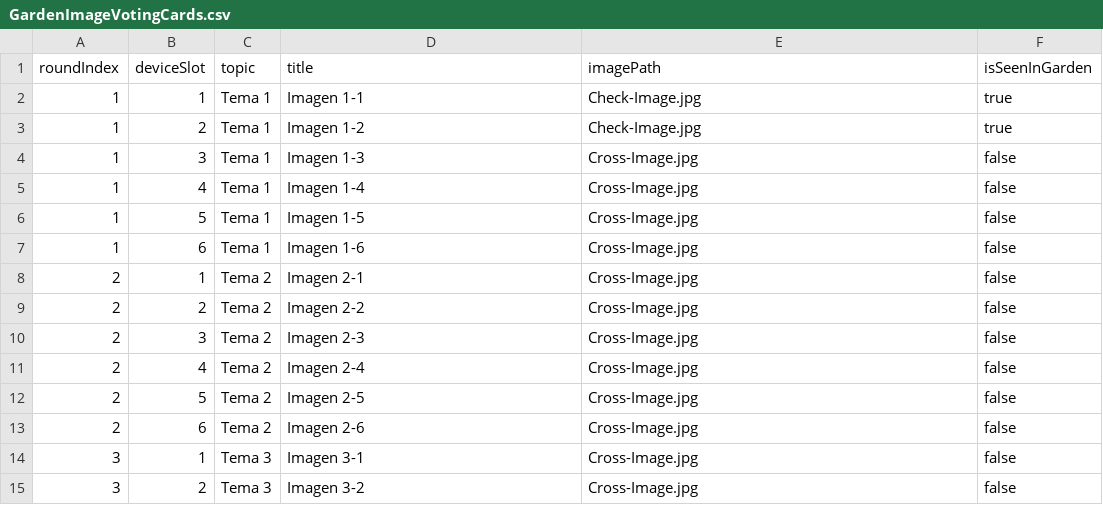
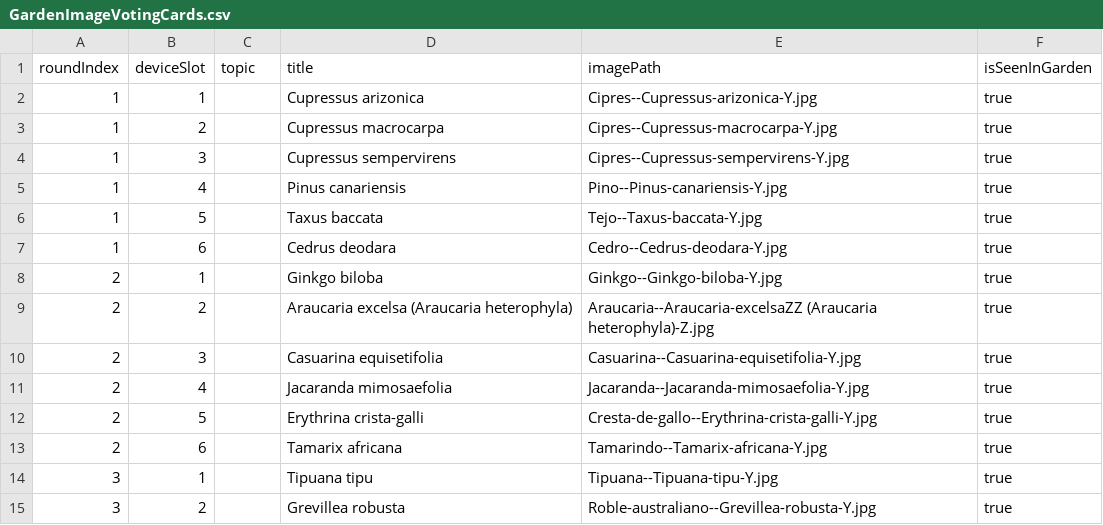
Before and after one commit to Salix8/Micorrizas_JardinSentidos_TFG_Videojuegos, a CSV file: Unity/SmartCampus_URP/Assets/StreamingAssets/CoopMinigames/01-GardenImagenVotingCards/GardenImageVotingCards.csv, drawn as a sheet; only a part is shown; the diff covers the shown part only.

```diff
--- a/Unity/SmartCampus_URP/Assets/StreamingAssets/CoopMinigames/01-GardenImagenVotingCards/GardenImageVotingCards.csv
+++ b/Unity/SmartCampus_URP/Assets/StreamingAssets/CoopMinigames/01-GardenImagenVotingCards/GardenImageVotingCards.csv
@@ -1,15 +1,15 @@
 roundIndex,deviceSlot,topic,title,imagePath,isSeenInGarden
-1,1,Tema 1,Imagen 1-1,Check-Image.jpg,true
-1,2,Tema 1,Imagen 1-2,Check-Image.jpg,true
-1,3,Tema 1,Imagen 1-3,Cross-Image.jpg,false
-1,4,Tema 1,Imagen 1-4,Cross-Image.jpg,false
-1,5,Tema 1,Imagen 1-5,Cross-Image.jpg,false
-1,6,Tema 1,Imagen 1-6,Cross-Image.jpg,false
-2,1,Tema 2,Imagen 2-1,Cross-Image.jpg,false
-2,2,Tema 2,Imagen 2-2,Cross-Image.jpg,false
-2,3,Tema 2,Imagen 2-3,Cross-Image.jpg,false
-2,4,Tema 2,Imagen 2-4,Cross-Image.jpg,false
-2,5,Tema 2,Imagen 2-5,Cross-Image.jpg,false
-2,6,Tema 2,Imagen 2-6,Cross-Image.jpg,false
-3,1,Tema 3,Imagen 3-1,Cross-Image.jpg,false
-3,2,Tema 3,Imagen 3-2,Cross-Image.jpg,false
+1,1,,Cupressus arizonica,Cipres--Cupressus-arizonica-Y.jpg,true
+1,2,,Cupressus macrocarpa,Cipres--Cupressus-macrocarpa-Y.jpg,true
+1,3,,Cupressus sempervirens,Cipres--Cupressus-sempervirens-Y.jpg,true
+1,4,,Pinus canariensis,Pino--Pinus-canariensis-Y.jpg,true
+1,5,,Taxus baccata,Tejo--Taxus-baccata-Y.jpg,true
+1,6,,Cedrus deodara,Cedro--Cedrus-deodara-Y.jpg,true
+2,1,,Ginkgo biloba,Ginkgo--Ginkgo-biloba-Y.jpg,true
+2,2,,Araucaria excelsa (Araucaria heterophyla),Araucaria--Araucaria-excelsaZZ (Araucaria heterophyla)-Z.jpg,true
+2,3,,Casuarina equisetifolia,Casuarina--Casuarina-equisetifolia-Y.jpg,true
+2,4,,Jacaranda mimosaefolia,Jacaranda--Jacaranda-mimosaefolia-Y.jpg,true
+2,5,,Erythrina crista-galli,Cresta-de-gallo--Erythrina-crista-galli-Y.jpg,true
+2,6,,Tamarix africana,Tamarindo--Tamarix-africana-Y.jpg,true
+3,1,,Tipuana tipu,Tipuana--Tipuana-tipu-Y.jpg,true
+3,2,,Grevillea robusta,Roble-australiano--Grevillea-robusta-Y.jpg,true
```
Also changed, not shown: 24 edited cells elsewhere in this file, 32 other files.
